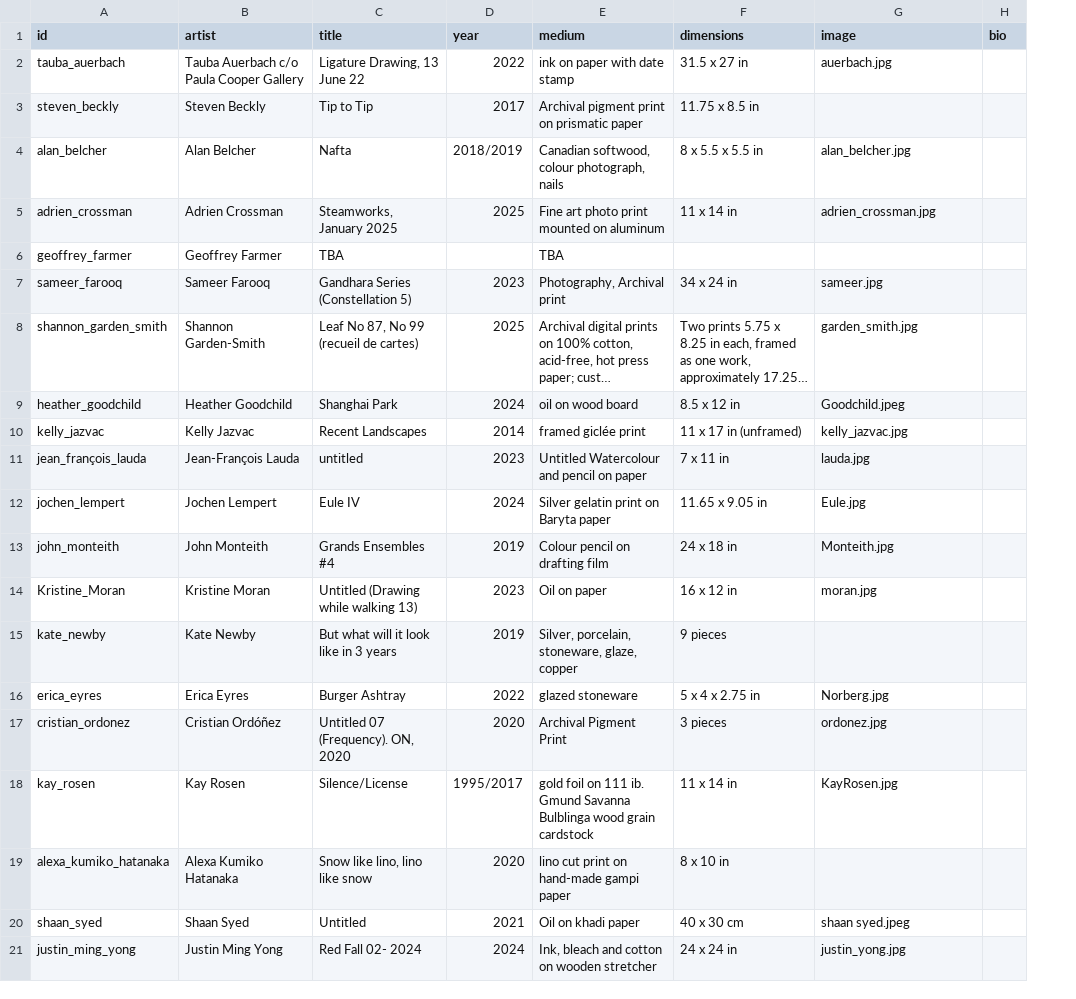
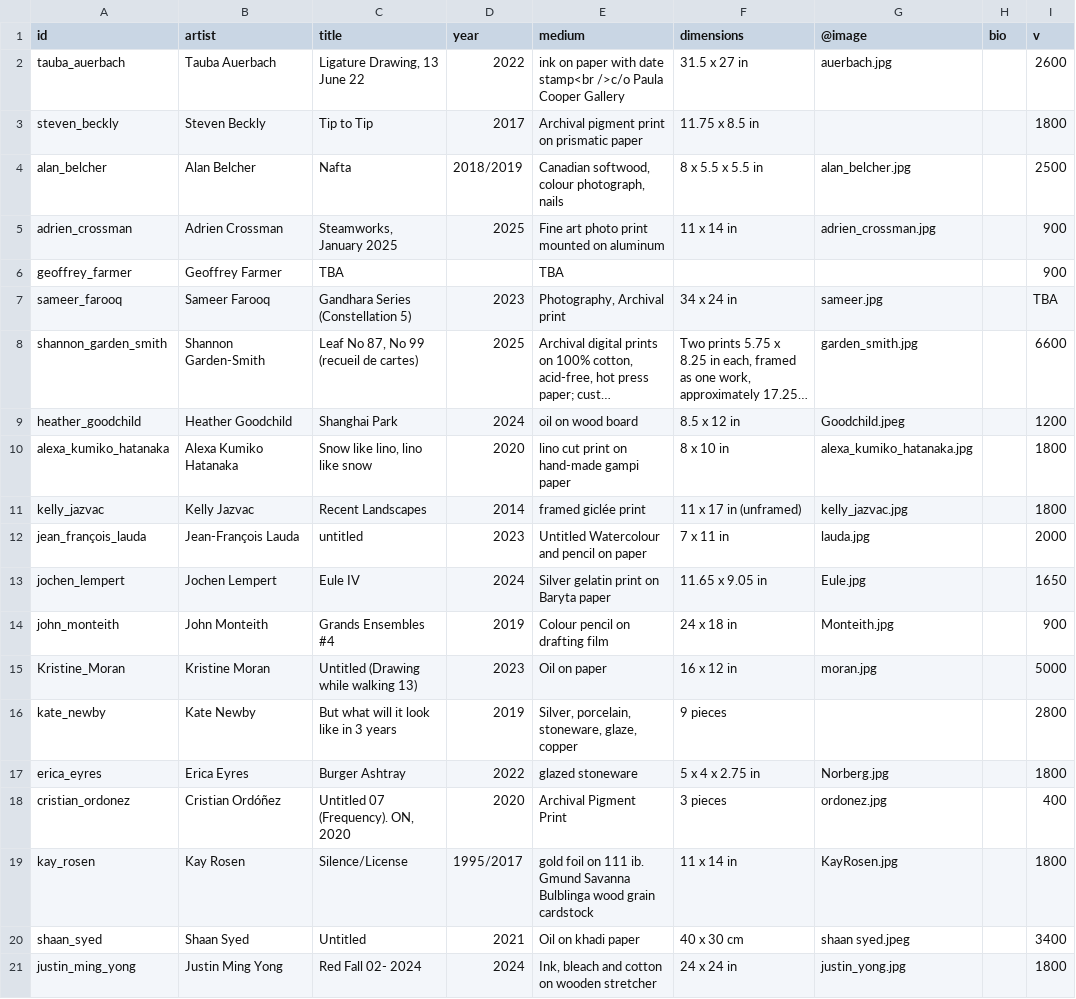
Before and after one commit to alisq/artmet51react, a CSV file: src/data.csv, drawn as a sheet; long unchanged cells end in …; removed rows and columns are numbered as before the commit, all else as after; the diff names each change by its address in the sheet, - before the commit and + after, or states it on an @@ line.

```diff
--- a/src/data.csv
+++ b/src/data.csv
+column I (v), rows 2-9: 2600 | 1800 | 2500 | 900 | 900 | TBA | 6600 | 1200; rows 11-21: 1800 | 2000 | 1650 | 900 | 5000 | 2800 | 1800 | 400 | 1800 | 3400 | 1800
-G1: image
+G1: @image
-B2 (artist): Tauba Auerbach c/o Paula Cooper Gallery
+B2 (artist): Tauba Auerbach
-E2 (medium): ink on paper with date stamp
+E2 (medium): ink on paper with date stamp<br />c/o Paula Cooper Gallery
+row 10: alexa_kumiko_hatanaka | Alexa Kumiko Hatanaka | Snow like lino, lino like snow | 2020 | lino cut print on hand-made gampi paper | 8 x 10 in | alexa_kumiko_hatanaka.jpg |  | 1800
-row 19: alexa_kumiko_hatanaka | Alexa Kumiko Hatanaka | Snow like lino, lino like snow | 2020 | lino cut print on hand-made gampi paper | 8 x 10 in
```
Also changed, not shown: 25 other files.
